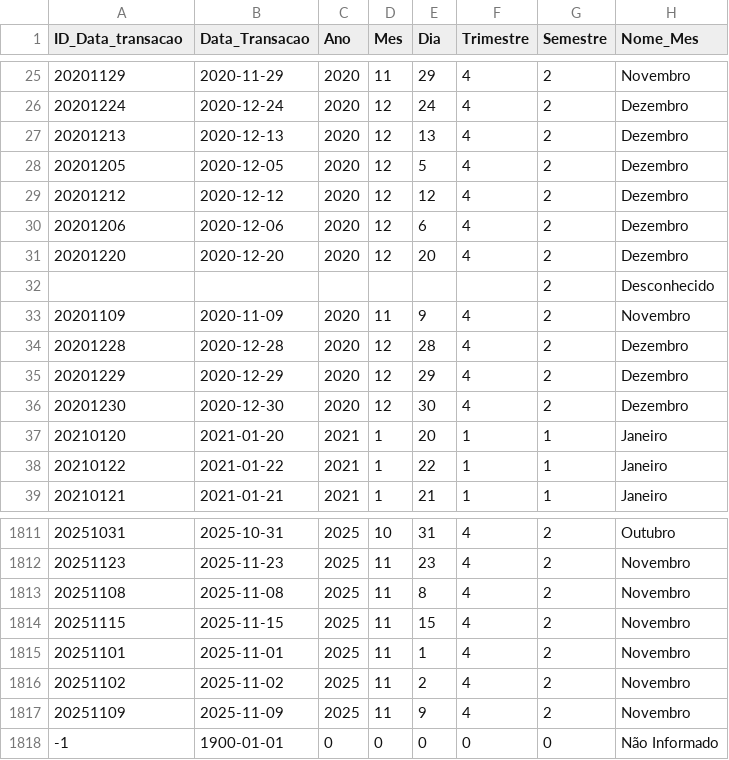
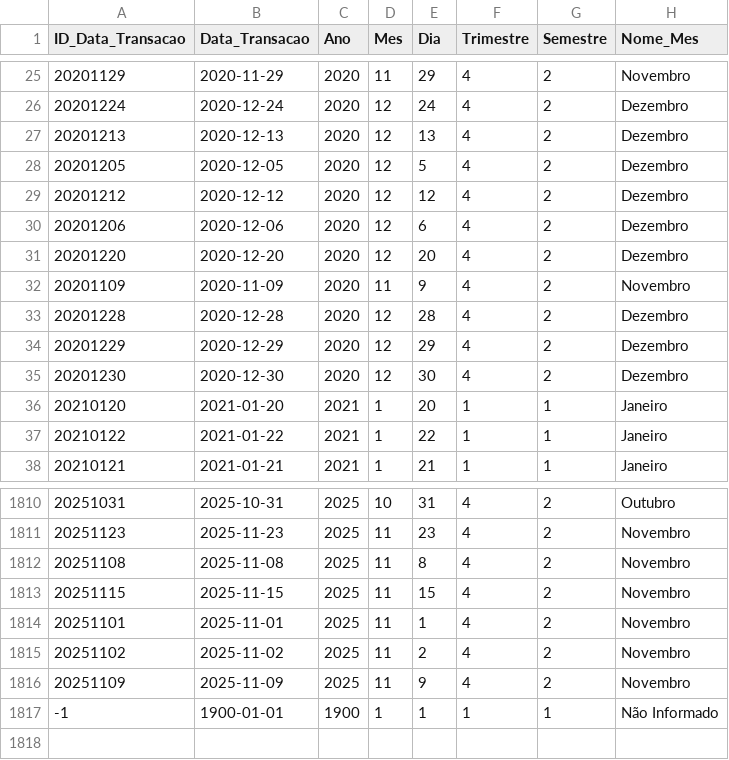
Before and after one commit to feliper1/T1_Business_Intelligence-BigData, a CSV file: 04_Dados_Tratados/Dim_Tempo.csv, drawn as a sheet; only a part is shown, gaps mark what is left out; removed rows and columns are numbered as before the commit, all else as after; the diff names each change by its address in the sheet, - before the commit and + after, or states it on an @@ line.

Commit message:
erro nulo dim_tempo

```diff
--- a/04_Dados_Tratados/Dim_Tempo.csv
+++ b/04_Dados_Tratados/Dim_Tempo.csv
-A1: ID_Data_transacao
+A1: ID_Data_Transacao
-row 32:  |  |  |  |  |  | 2 | Desconhecido
-C1817 (Ano): 0
+C1817 (Ano): 1900
-D1817 (Mes): 0
+D1817 (Mes): 1
-E1817 (Dia): 0
+E1817 (Dia): 1
-F1817 (Trimestre): 0
+F1817 (Trimestre): 1
-G1817 (Semestre): 0
+G1817 (Semestre): 1
```
Also changed, not shown: 6 other files.
